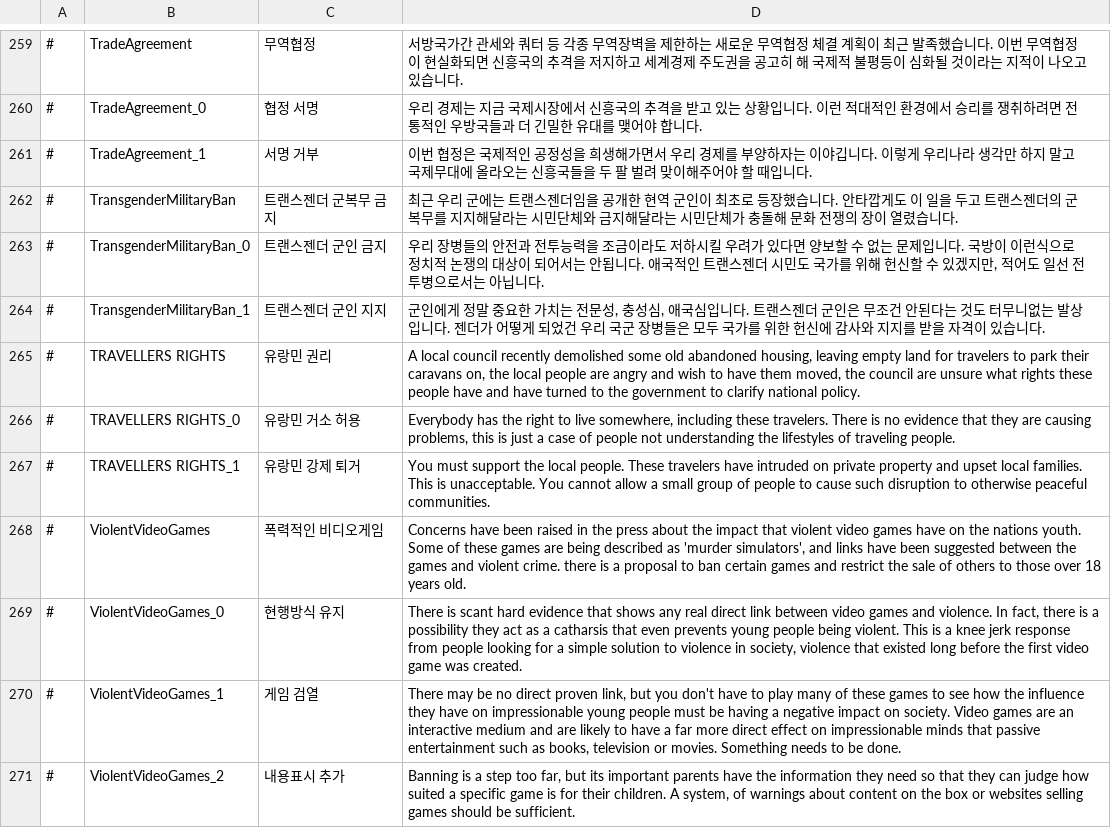
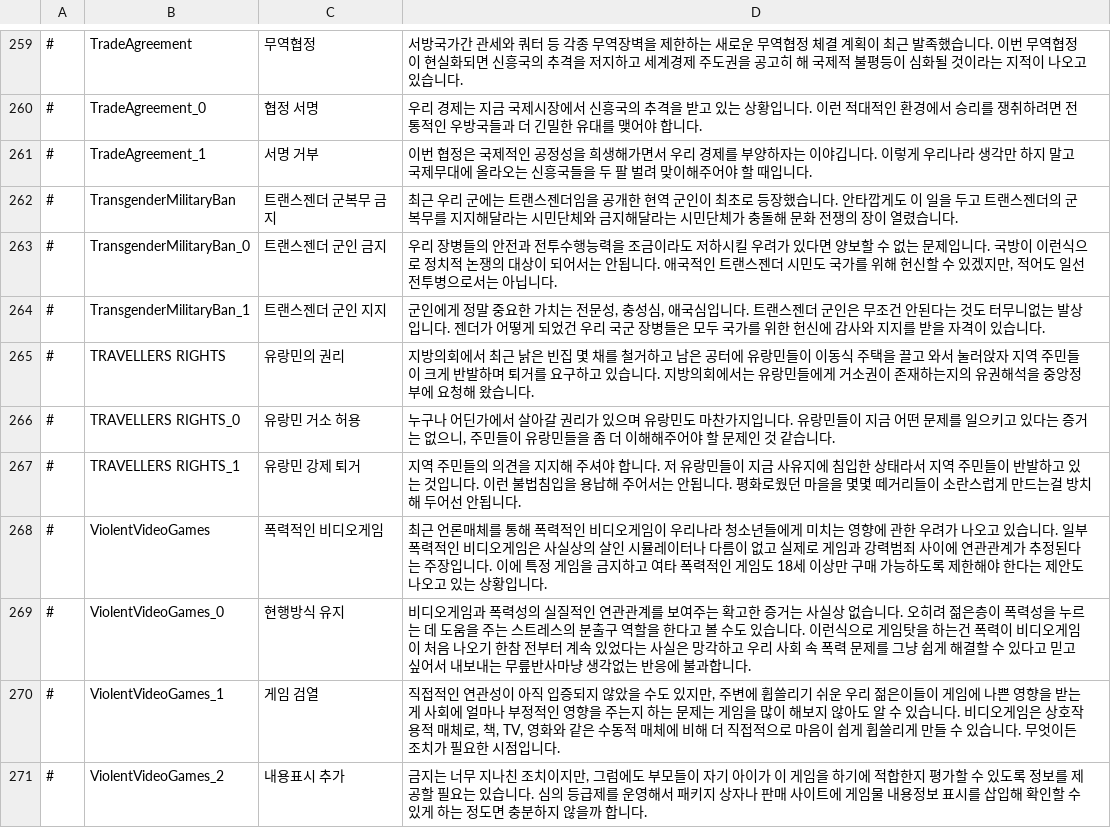
Before and after one commit to whiteforce4/Democracy4KoreanTranslation, a CSV file: Korean/dilemmas.csv, drawn as a sheet; only a part is shown, gaps mark what is left out; the diff covers the shown part only; the diff names each change by its address in the sheet, - before the commit and + after, or states it on an @@ line.

Commit message:
Update dilemmas.csv
37. A local council recently demolished 이거는 지방의회에서 건물 철거를 결정한건가? 지역 건축위원회같은걸로 고칠까 하다가 일단 그냥 지방의회로 두었음
38. caravan 이동식주택으로 써도 ㄱㅊ겠지?
39. clarify national policy 그냥 유권해석 해달라고 했다고 썼음
40. catharsis를 그냥 분출구로 씀l council recently demolished 이거는 지방의회에서 건물 철거를 결정한건가? 지역 건축위원회같은걸로 고칠까 하다가 일단 그냥 지방의회로 두었음
38. caravan 이동식주택으로 써도 ㄱㅊ겠지?
39. clarify national policy 그냥 유권해석 해달라고 했다고 썼음
40. catharsis를 그냥 분출구로 씀
41. Whistleblower 선택지 제목에 느낌표 그냥 뗐음
42. demonstrating that civil courage still exists 시민의 용기는 너무 어색해서 안썼고, 용감한 시민이 아직 있다는걸 보여줬다 이거는 생각을 해 봤는데 그냥 시민사회의 용기로 썼음
43. 중간중간 이름이 나오는 사례가 보이고 있는데 일단은 그대로 두었음. 한국 이름으로 옮길 필요는 없을 것 같고 (게임 내 어느국가건 공통으로 뜨는거라서) 한글로 옮기는건 생각해볼 필요가 있을듯함
44. whitewashing our history 를 역사 미화로 옮겼는데 화이트워싱 그대로 써야하나? 하는 생각을 잠깐 했음
45. was perfectly acceptable at the time 뭔가 좀 더 자연스럽게 옮기는 방법 있을 것 같은데 지금 WhitewashSchoolHistoryBooks_1에 써둔거 마음에 안든다

```diff
--- a/Korean/dilemmas.csv
+++ b/Korean/dilemmas.csv
-D263: …과 전투능력을…
+D263: …과 전투수행능력을…
-C265: 유랑민 권리
+C265: 유랑민의 권리
-D265: A local council recently demolished some old abandoned housing, leaving empty land for travelers to park their caravans on, the local people are angry and wish to have them moved, the council are unsure what rights these people have and have turned to the government to clarify national policy.
+D265: 지방의회에서 최근 낡은 빈집 몇 채를 철거하고 남은 공터에 유랑민들이 이동식 주택을 끌고 와서 눌러앉자 지역 주민들이 크게 반발하며 퇴거를 요구하고 있습니다. 지방의회에서는 유랑민들에게 거소권이 존재하는지의 유권해석을 중앙정부에 요청해 왔습니다.
-D266: Everybody has the right to live somewhere, including these travelers. There is no evidence that they are causing problems, this is just a case of people not understanding the lifestyles of traveling people.
+D266: 누구나 어딘가에서 살아갈 권리가 있으며 유랑민도 마찬가지입니다. 유랑민들이 지금 어떤 문제를 일으키고 있다는 증거는 없으니, 주민들이 유랑민들을 좀 더 이해해주어야 할 문제인 것 같습니다.
-D267: You must support the local people. These travelers have intruded on private property and upset local families. This is unacceptable. You cannot allow a small group of people to cause such disruption to otherwise peaceful communities.
+D267: 지역 주민들의 의견을 지지해 주셔야 합니다. 저 유랑민들이 지금 사유지에 침입한 상태라서 지역 주민들이 반발하고 있는 것입니다. 이런 불법침입을 용납해 주어서는 안됩니다. 평화로웠던 마을을 몇몇 떼거리들이 소란스럽게 만드는걸 방치해 두어선 안됩니다.
-D268: Concerns have been raised in the press about the impact that violent video games have on the nations youth. Some of these games are being described as 'murder simulators', and links have been suggested between the games and violent crime. there is a proposal to ban certain games and restrict the sale of others to those over 18 years old.
+D268: 최근 언론매체를 통해 폭력적인 비디오게임이 우리나라 청소년들에게 미치는 영향에 관한 우려가 나오고 있습니다. 일부 폭력적인 비디오게임은 사실상의 살인 시뮬레이터나 다름이 없고 실제로 게임과 강력범죄 사이에 연관관계가 추정된다는 주장입니다. 이에 특정 게임을 금지하고 여타 폭력적인 게임도 18세 이상만 구매 가능하도록 제한해야 한다는 제안도 나오고 있는 상황입니다.
-D269: There is scant hard evidence that shows any real direct link between video games and violence. In fact, there is a possibility they act as a catharsis that even prevents young people being violent. This is a knee jerk response from people looking for a simple solution to violence in society, violence that existed long before the first video game was created.
+D269: 비디오게임과 폭력성의 실질적인 연관관계를 보여주는 확고한 증거는 사실상 없습니다. 오히려 젊은층이 폭력성을 누르는 데 도움을 주는 스트레스의 분출구 역할을 한다고 볼 수도 있습니다. 이런식으로 게임탓을 하는건 폭력이 비디오게임이 처음 나오기 한참 전부터 계속 있었다는 사실은 망각하고 우리 사회 속 폭력 문제를 그냥 쉽게 해결할 수 있다고 믿고 싶어서 내보내는 무릎반사마냥 생각없는 반응에 불과합니다.
-D270: There may be no direct proven link, but you don't have to play many of these games to see how the influence they have on impressionable young people must be having a negative impact on society. Video games are an interactive medium and are likely to have a far more direct effect on impressionable minds that passive entertainment such as books, television or movies. Something needs to be done.
+D270: 직접적인 연관성이 아직 입증되지 않았을 수도 있지만, 주변에 휩쓸리기 쉬운 우리 젊은이들이 게임에 나쁜 영향을 받는게 사회에 얼마나 부정적인 영향을 주는지 하는 문제는 게임을 많이 해보지 않아도 알 수 있습니다. 비디오게임은 상호작용적 매체로, 책, TV, 영화와 같은 수동적 매체에 비해 더 직접적으로 마음이 쉽게 휩쓸리게 만들 수 있습니다. 무엇이든 조치가 필요한 시점입니다.
-D271: Banning is a step too far, but its important parents have the information they need so that they can judge how suited a specific game is for their children. A system, of warnings about content on the box or websites selling games should be sufficient.
+D271: 금지는 너무 지나친 조치이지만, 그럼에도 부모들이 자기 아이가 이 게임을 하기에 적합한지 평가할 수 있도록 정보를 제공할 필요는 있습니다. 심의 등급제를 운영해서 패키지 상자나 판매 사이트에 게임물 내용정보 표시를 삽입해 확인할 수 있게 하는 정도면 충분하지 않을까 합니다.
```
Also changed, not shown: 12 edited cells elsewhere in this file.
